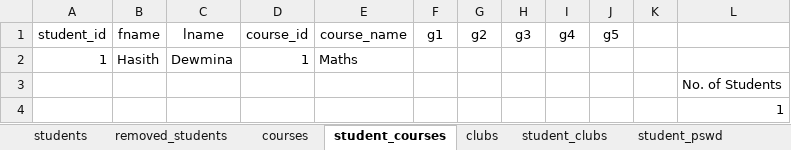
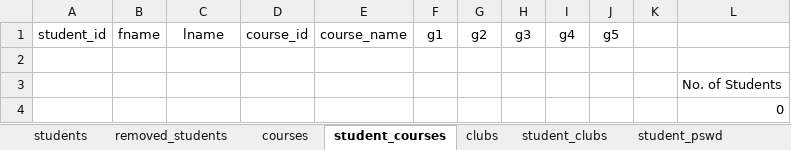
Before and after one commit to Hasith435/University-System, an Excel workbook: university.xlsx, sheet student_courses, drawn as a sheet; values as stored, in another font and other column widths than the file's, no borders; the diff names each change by its address in the sheet, - before the commit and + after, or states it on an @@ line.

```diff
--- a/university.xlsx (sheet student_courses)
+++ b/university.xlsx (sheet student_courses)
-row 2: 1 | Hasith | Dewmina | 1 | Maths
+row 2: (empty)
-L4: 1
+L4: 0
```
Also changed, not shown: 1 other file.
